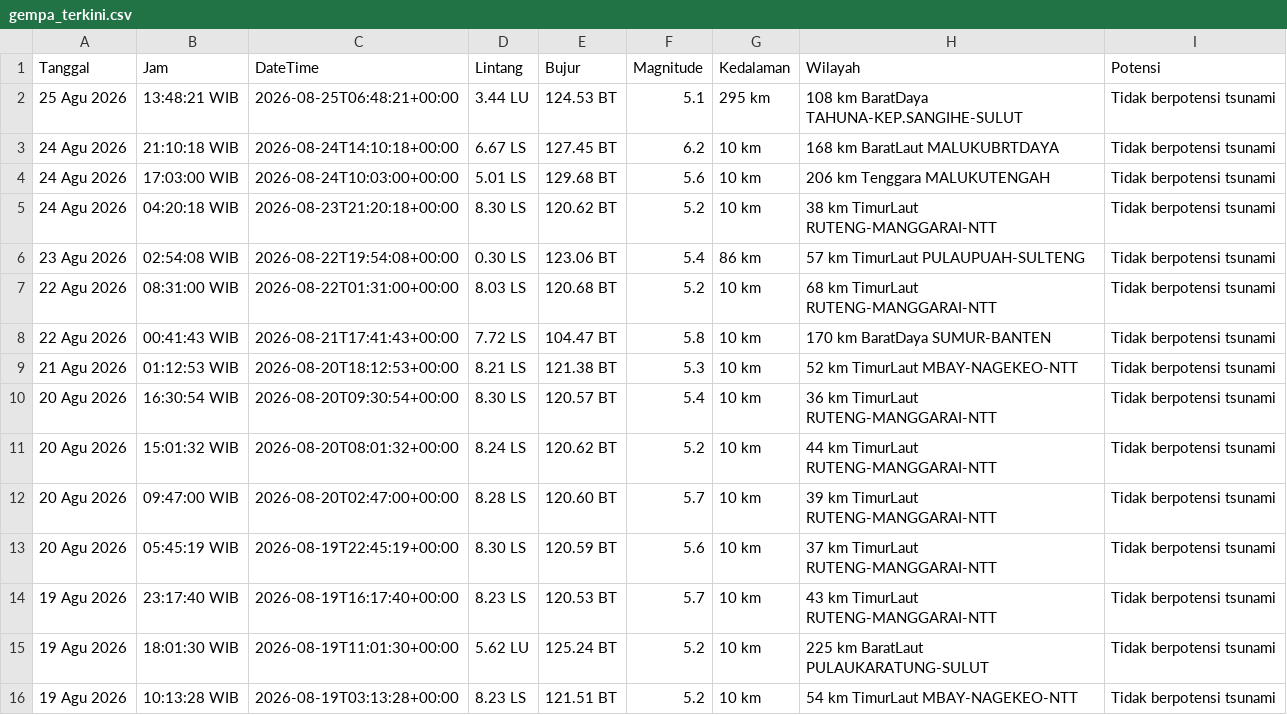
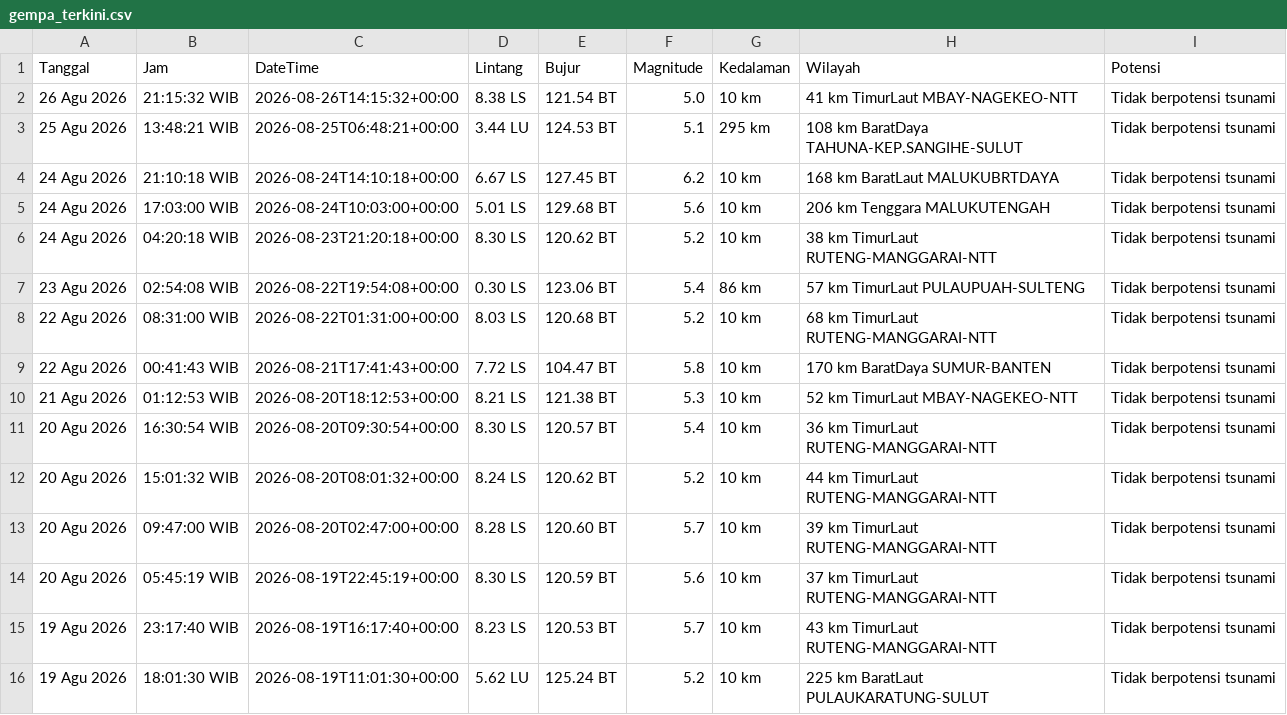
Before and after one commit to 4RGY/analisis-gempa-indonesia, a CSV file: data/gempa_terkini.csv, drawn as a sheet; removed rows and columns are numbered as before the commit, all else as after; the diff names each change by its address in the sheet, - before the commit and + after, or states it on an @@ line.

```diff
--- a/data/gempa_terkini.csv
+++ b/data/gempa_terkini.csv
+row 2: 26 Agu 2026 | 21:15:32 WIB | 2026-08-26T14:15:32+00:00 | 8.38 LS | 121.54 BT | 5.0 | 10 km | 41 km TimurLaut MBAY-NAGEKEO-NTT | Tidak berpotensi tsunami
-row 16: 19 Agu 2026 | 10:13:28 WIB | 2026-08-19T03:13:28+00:00 | 8.23 LS | 121.51 BT | 5.2 | 10 km | 54 km TimurLaut MBAY-NAGEKEO-NTT | Tidak berpotensi tsunami
```
Also changed, not shown: 3 other files.
